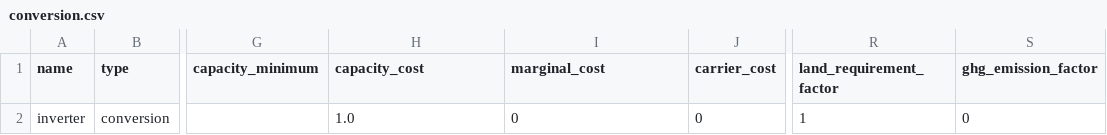
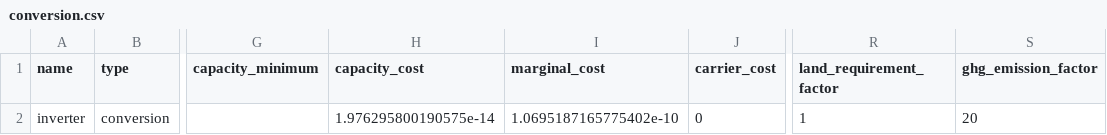
Before and after one commit to rl-institut/oemof-tabular-plugins, a CSV file: examples/scenarios/wefe_reverse_osmosis/data/elements/conversion.csv, drawn as a sheet; only a part is shown, gaps mark what is left out; the diff names each change by its address in the sheet, - before the commit and + after, or states it on an @@ line.

```diff
--- a/examples/scenarios/wefe_reverse_osmosis/data/elements/conversion.csv
+++ b/examples/scenarios/wefe_reverse_osmosis/data/elements/conversion.csv
-H2 (capacity_cost): 1.0
+H2 (capacity_cost): 1.976295800190575e-14
-I2 (marginal_cost): 0
+I2 (marginal_cost): 1.0695187165775402e-10
-S2 (ghg_emission_factor): 0
+S2 (ghg_emission_factor): 20
```
Also changed, not shown: examples/scenarios/wefe_reverse_osmosis/data/elements/mimo.csv, examples/scenarios/wefe_reverse_osmosis/data/elements/storage.csv, 8 other files.
